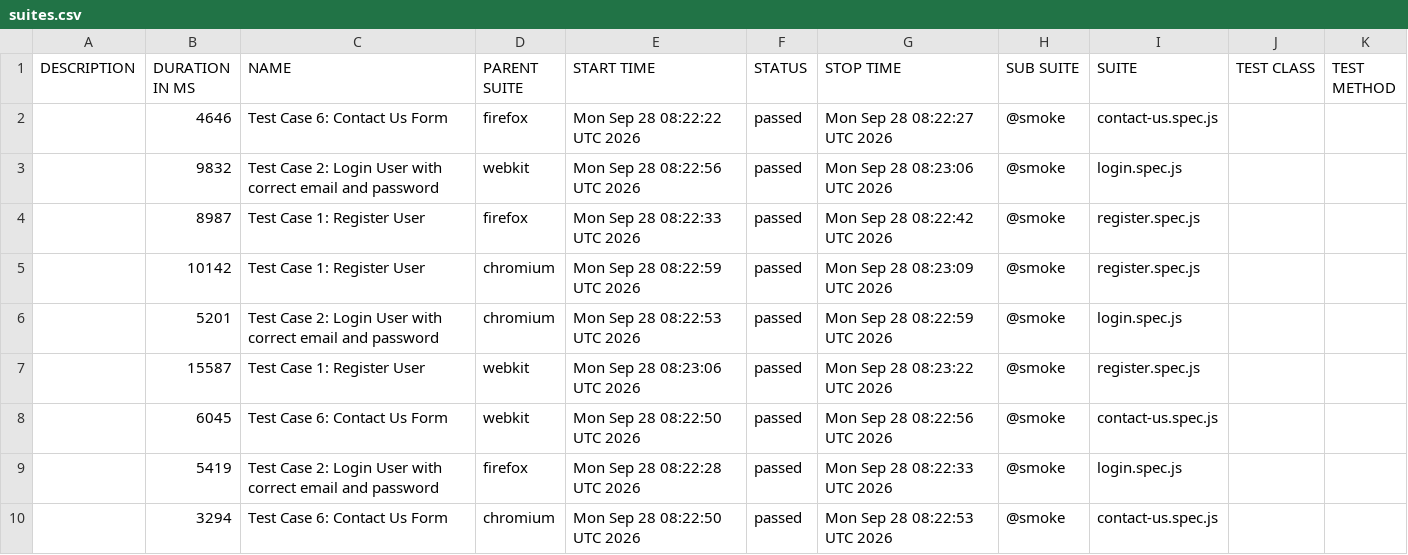
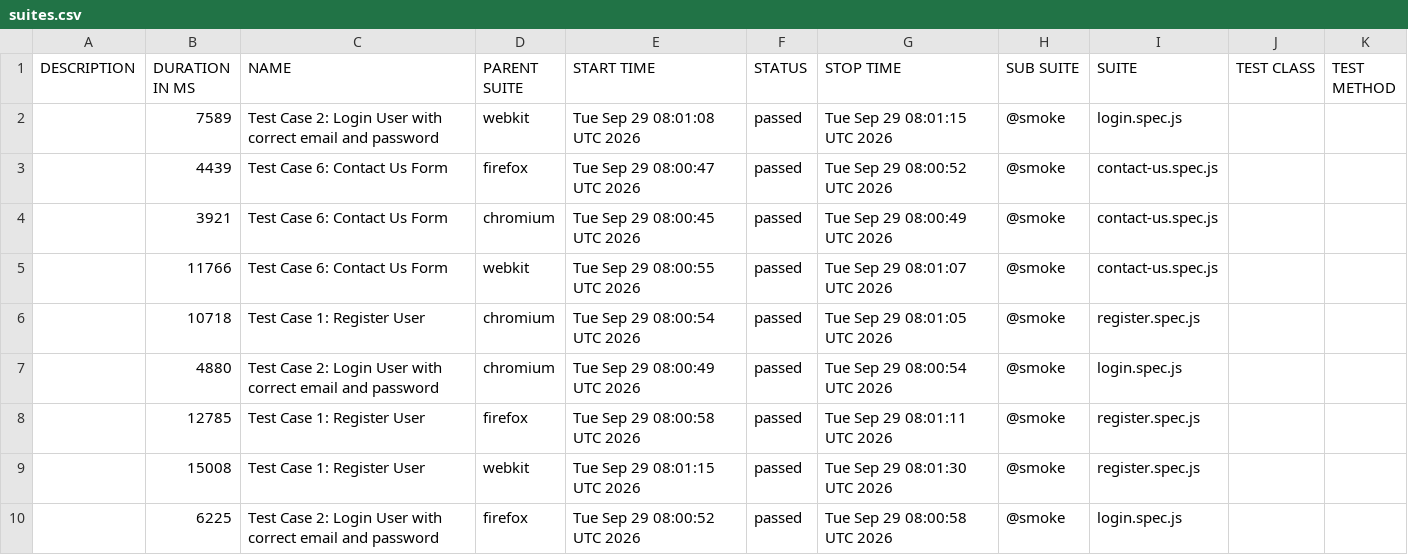
Before and after one commit to s3-qe-team/automation-playwright-project, a CSV file: data/suites.csv, drawn as a sheet.

```diff
--- a/data/suites.csv
+++ b/data/suites.csv
@@ -1,10 +1,10 @@
 "DESCRIPTION","DURATION IN MS","NAME","PARENT SUITE","START TIME","STATUS","STOP TIME","SUB SUITE","SUITE","TEST CLASS","TEST METHOD"
-"","4646","Test Case 6: Contact Us Form","firefox","Mon Sep 28 08:22:22 UTC 2026","passed","Mon Sep 28 08:22:27 UTC 2026","@smoke","contact-us.spec.js","",""
-"","9832","Test Case 2: Login User with correct email and password","webkit","Mon Sep 28 08:22:56 UTC 2026","passed","Mon Sep 28 08:23:06 UTC 2026","@smoke","login.spec.js","",""
-"","8987","Test Case 1: Register User","firefox","Mon Sep 28 08:22:33 UTC 2026","passed","Mon Sep 28 08:22:42 UTC 2026","@smoke","register.spec.js","",""
-"","10142","Test Case 1: Register User","chromium","Mon Sep 28 08:22:59 UTC 2026","passed","Mon Sep 28 08:23:09 UTC 2026","@smoke","register.spec.js","",""
-"","5201","Test Case 2: Login User with correct email and password","chromium","Mon Sep 28 08:22:53 UTC 2026","passed","Mon Sep 28 08:22:59 UTC 2026","@smoke","login.spec.js","",""
-"","15587","Test Case 1: Register User","webkit","Mon Sep 28 08:23:06 UTC 2026","passed","Mon Sep 28 08:23:22 UTC 2026","@smoke","register.spec.js","",""
-"","6045","Test Case 6: Contact Us Form","webkit","Mon Sep 28 08:22:50 UTC 2026","passed","Mon Sep 28 08:22:56 UTC 2026","@smoke","contact-us.spec.js","",""
-"","5419","Test Case 2: Login User with correct email and password","firefox","Mon Sep 28 08:22:28 UTC 2026","passed","Mon Sep 28 08:22:33 UTC 2026","@smoke","login.spec.js","",""
-"","3294","Test Case 6: Contact Us Form","chromium","Mon Sep 28 08:22:50 UTC 2026","passed","Mon Sep 28 08:22:53 UTC 2026","@smoke","contact-us.spec.js","",""
+"","7589","Test Case 2: Login User with correct email and password","webkit","Tue Sep 29 08:01:08 UTC 2026","passed","Tue Sep 29 08:01:15 UTC 2026","@smoke","login.spec.js","",""
+"","4439","Test Case 6: Contact Us Form","firefox","Tue Sep 29 08:00:47 UTC 2026","passed","Tue Sep 29 08:00:52 UTC 2026","@smoke","contact-us.spec.js","",""
+"","3921","Test Case 6: Contact Us Form","chromium","Tue Sep 29 08:00:45 UTC 2026","passed","Tue Sep 29 08:00:49 UTC 2026","@smoke","contact-us.spec.js","",""
+"","11766","Test Case 6: Contact Us Form","webkit","Tue Sep 29 08:00:55 UTC 2026","passed","Tue Sep 29 08:01:07 UTC 2026","@smoke","contact-us.spec.js","",""
+"","10718","Test Case 1: Register User","chromium","Tue Sep 29 08:00:54 UTC 2026","passed","Tue Sep 29 08:01:05 UTC 2026","@smoke","register.spec.js","",""
+"","4880","Test Case 2: Login User with correct email and password","chromium","Tue Sep 29 08:00:49 UTC 2026","passed","Tue Sep 29 08:00:54 UTC 2026","@smoke","login.spec.js","",""
+"","12785","Test Case 1: Register User","firefox","Tue Sep 29 08:00:58 UTC 2026","passed","Tue Sep 29 08:01:11 UTC 2026","@smoke","register.spec.js","",""
+"","15008","Test Case 1: Register User","webkit","Tue Sep 29 08:01:15 UTC 2026","passed","Tue Sep 29 08:01:30 UTC 2026","@smoke","register.spec.js","",""
+"","6225","Test Case 2: Login User with correct email and password","firefox","Tue Sep 29 08:00:52 UTC 2026","passed","Tue Sep 29 08:00:58 UTC 2026","@smoke","login.spec.js","",""
```
Also changed, not shown: 54 other files.
